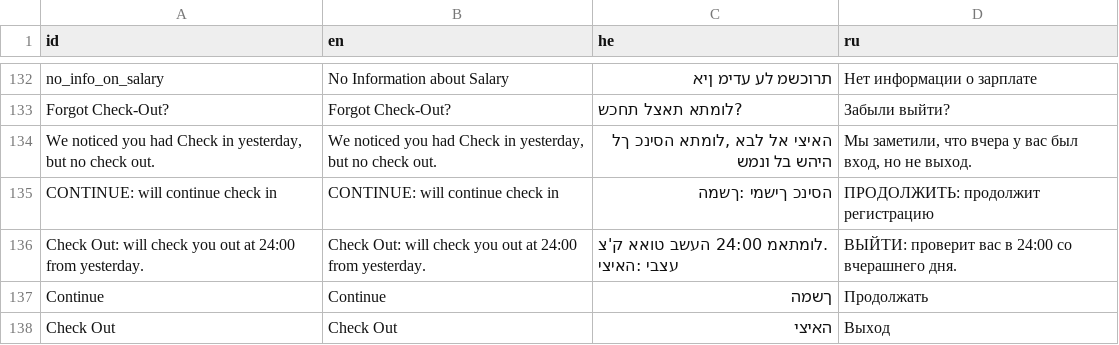
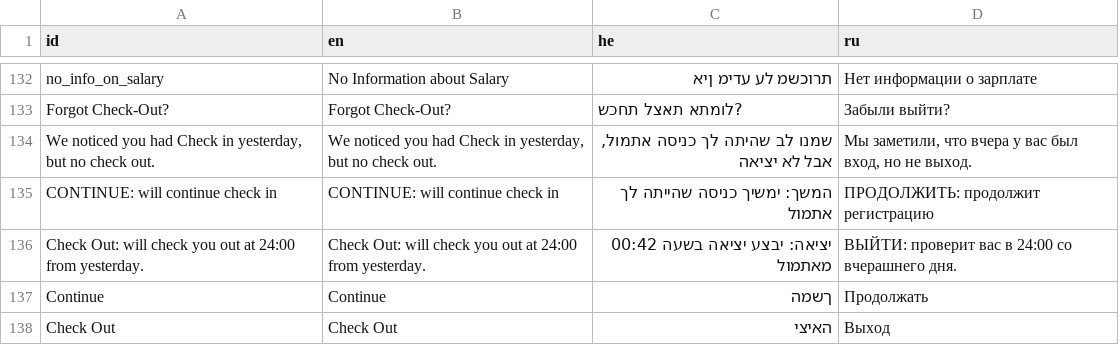
Before and after one commit to GogetaX/Time-Check-In, a CSV file: Assets/lang/Languanges.csv, drawn as a sheet; only a part is shown, gaps mark what is left out.

```diff
--- a/Assets/lang/Languanges.csv
+++ b/Assets/lang/Languanges.csv
@@ -133,5 +133,5 @@
 "Forgot Check-Out?","Forgot Check-Out?","?לומתא תאצל תחכש","Забыли выйти?"
-"We noticed you had Check in yesterday, but no check out.","We noticed you had Check in yesterday, but no check out.","האיצי אל לבא ,לומתא הסינכ ךל היהש בל ונמש","Мы заметили, что вчера у вас был вход, но не выход."
-"CONTINUE: will continue check in","CONTINUE: will continue check in","הסינכ ךישמי :ךשמה","ПРОДОЛЖИТЬ: продолжит регистрацию"
-"Check Out: will check you out at 24:00 from yesterday.","Check Out: will check you out at 24:00 from yesterday.",".לומתאמ 24:00 העשב טואא ק'צ עצבי :האיצי","ВЫЙТИ: проверит вас в 24:00 со вчерашнего дня."
+"We noticed you had Check in yesterday, but no check out.","We noticed you had Check in yesterday, but no check out.","שמנו לב שהיתה לך כניסה אתמול, אבל לא יציאה","Мы заметили, что вчера у вас был вход, но не выход."
+"CONTINUE: will continue check in","CONTINUE: will continue check in","המשך: ימשיך כניסה שהייתה לך אתמול","ПРОДОЛЖИТЬ: продолжит регистрацию"
+"Check Out: will check you out at 24:00 from yesterday.","Check Out: will check you out at 24:00 from yesterday.","יציאה: יבצע יציאה בשעה 00:42 מאתמול","ВЫЙТИ: проверит вас в 24:00 со вчерашнего дня."
 "Continue","Continue","ךשמה","Продолжать"
```
Also changed, not shown: 45 other files.
